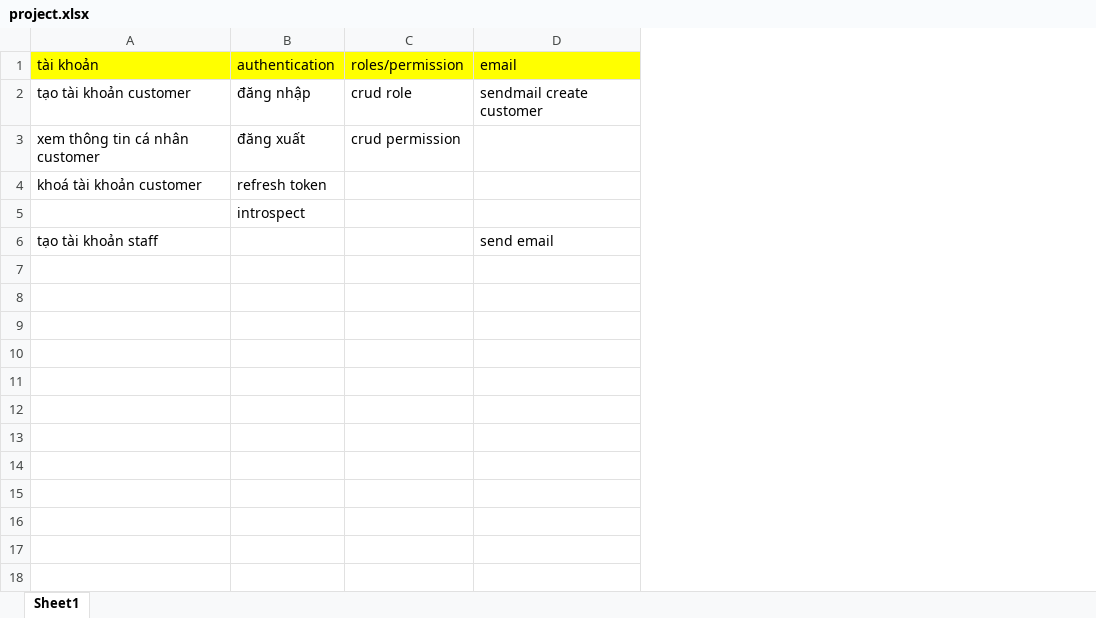
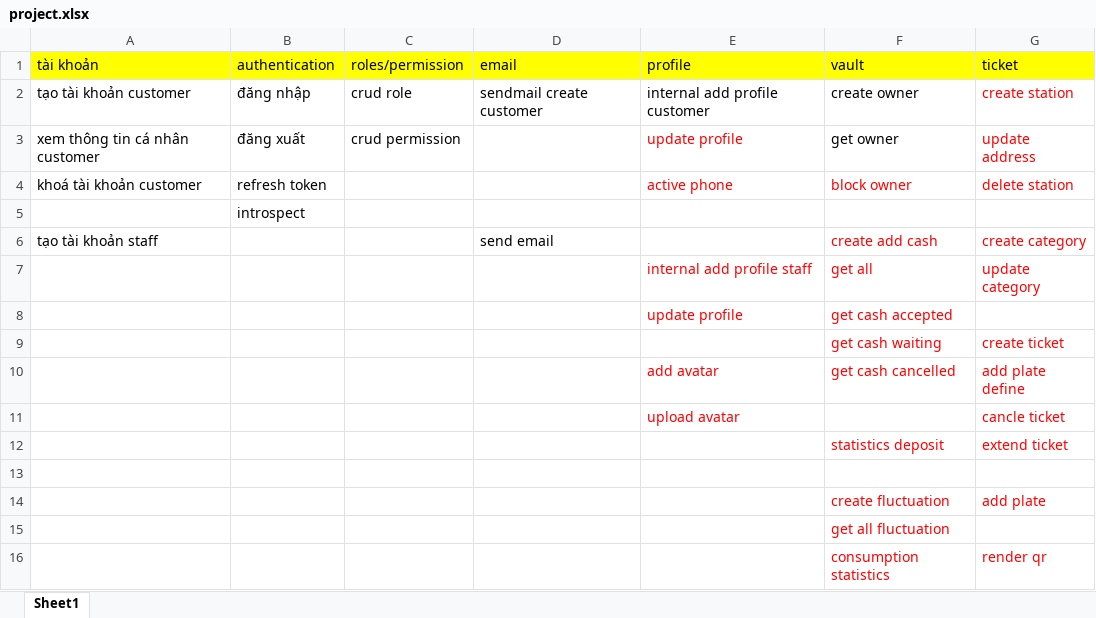
Before and after one commit to Gnud2309/Microservice_Automatic-Parking, an Excel workbook: project.xlsx, sheet Sheet1, drawn as a sheet; values as stored, in another font and other column widths than the file's, no borders; the diff names each change by its address in the sheet, - before the commit and + after, or states it on an @@ line.

```diff
--- a/project.xlsx (sheet Sheet1)
+++ b/project.xlsx (sheet Sheet1)
+column E (profile), rows 2-4: internal add profile customer | update profile | active phone
+column F (vault), rows 2-6: create owner | get owner | block owner |  | create add cash
+column G (ticket), rows 2-6: create station | update address | delete station |  | create category
+row 7:  |  |  |  | internal add profile staff | get all | update category
+row 8:  |  |  |  | update profile | get cash accepted
+row 9:  |  |  |  |  | get cash waiting | create ticket
+row 10:  |  |  |  | add avatar | get cash cancelled | add plate define
+row 11:  |  |  |  | upload avatar |  | cancle ticket
+row 12:  |  |  |  |  | statistics deposit | extend ticket
+row 13: (empty)
+row 14:  |  |  |  |  | create fluctuation | add plate
+row 15:  |  |  |  |  | get all fluctuation
+row 16:  |  |  |  |  | consumption statistics | render qr
```
Also changed, not shown: 1 other file.
